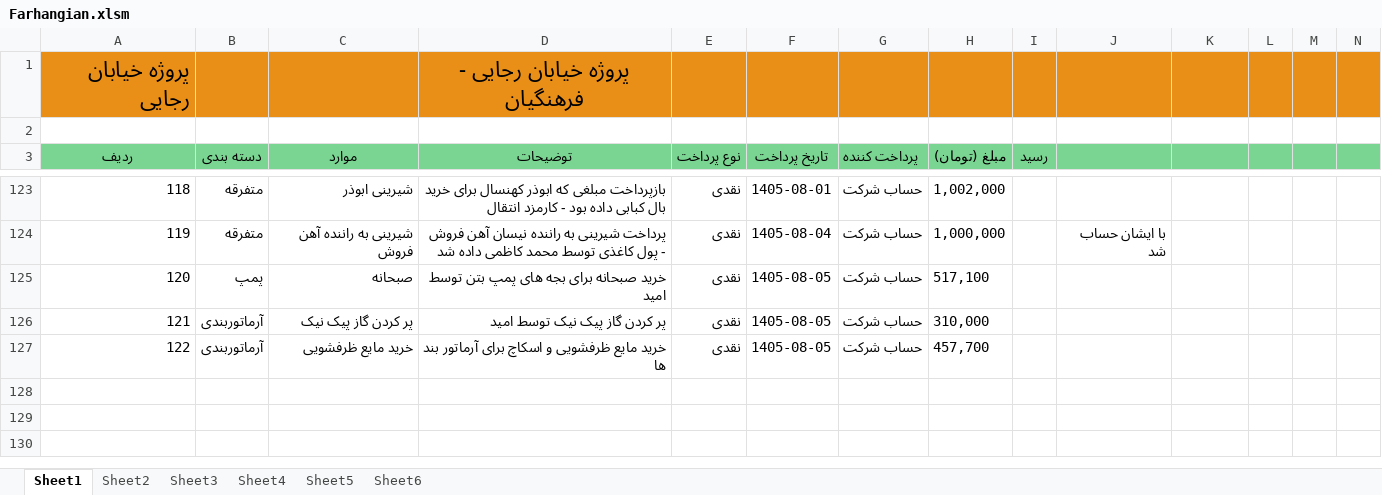
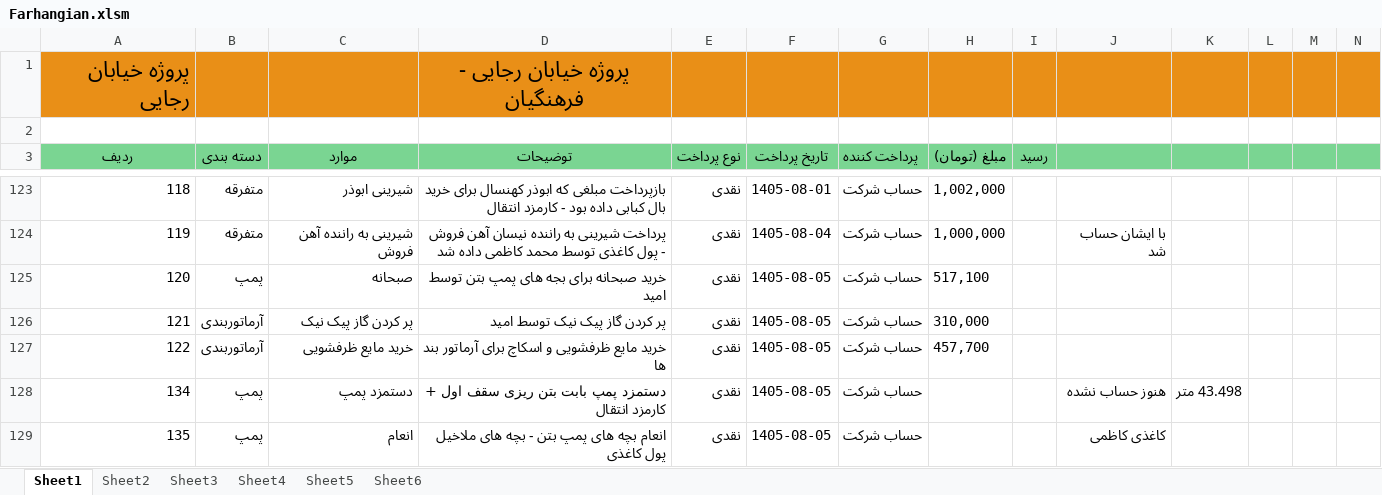
Before and after one commit to mostafavim1990/sadabad-team, an Excel workbook: report/farhangian/Farhangian.xlsm, sheet Sheet1, drawn as a sheet; only a part is shown, gaps mark what is left out; values as stored, in another font and other column widths than the file's, no borders; charts and pictures and conditional formats not drawn; rows hold the shown columns only; the diff covers the shown part only; the diff names each change by its address in the sheet, - before the commit and + after, or states it on an @@ line.

Commit message:
new report data

```diff
--- a/report/farhangian/Farhangian.xlsm (sheet Sheet1)
+++ b/report/farhangian/Farhangian.xlsm (sheet Sheet1)
+row 128: 134 | پمپ | دستمزد پمپ | دستمزد پمپ بابت بتن ریزی سقف اول + کارمزد انتقال | نقدی | 1405-08-05 | حساب شرکت |  |  | هنوز حساب نشده | 43.498 متر
+row 129: 135 | پمپ | انعام | انعام بچه های پمپ بتن - بچه های ملاخیل پول کاغذی | نقدی | 1405-08-05 | حساب شرکت |  |  | کاغذی کاظمی
```
Also changed, not shown: 2 added rows and 6 edited cells elsewhere in this sheet, sheet Sheet6, charts or pictures, report/cheques/cheques.xlsm, report/chitsazi/Chitsazi.xlsm, 5 other files.
